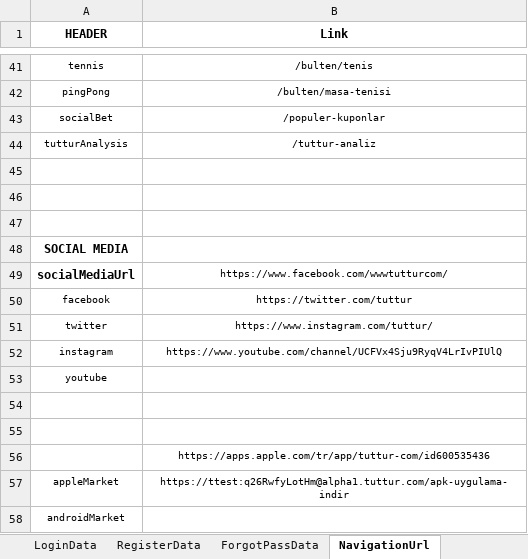
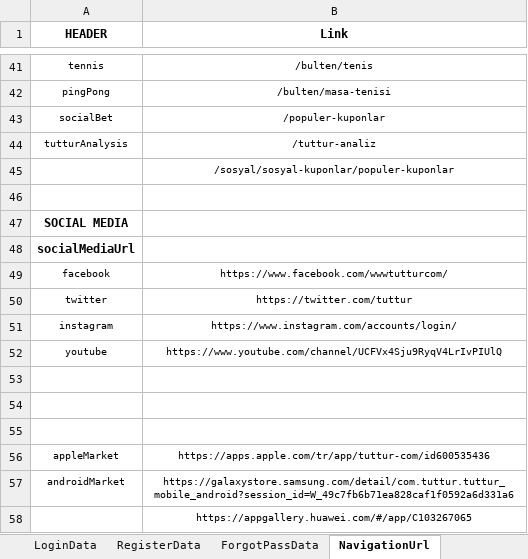
Before and after one commit to Emresy1/webautomationls, an Excel workbook: target/test-classes/TestData.xlsx, sheet NavigationUrl, drawn as a sheet; only a part is shown, gaps mark what is left out; values as stored, in another font and other column widths than the file's, no borders; removed rows and columns are numbered as before the commit, all else as after; the diff names each change by its address in the sheet, - before the commit and + after, or states it on an @@ line.

```diff
--- a/target/test-classes/TestData.xlsx (sheet NavigationUrl)
+++ b/target/test-classes/TestData.xlsx (sheet NavigationUrl)
+row 45:  | /sosyal/sosyal-kuponlar/populer-kuponlar
+row 46: (empty)
@@ row 48 moved to row 47: SOCIAL MEDIA @@
+row 48: socialMediaUrl
+row 49: facebook | https://www.facebook.com/wwwtutturcom/
+row 50: twitter | https://twitter.com/tuttur
+row 51: instagram | https://www.instagram.com/accounts/login/
+row 52: youtube | https://www.youtube.com/channel/UCFVx4Sju9RyqV4LrIvPIUlQ
-row 49: socialMediaUrl | https://www.facebook.com/wwwtutturcom/
-row 50: facebook | https://twitter.com/tuttur
-row 51: twitter | https://www.instagram.com/tuttur/
-row 52: instagram | https://www.youtube.com/channel/UCFVx4Sju9RyqV4LrIvPIUlQ
-row 53: youtube
-row 54: (empty)
-row 55: (empty)
-row 56:  | https://apps.apple.com/tr/app/tuttur-com/id600535436
-B56 (Link): https://ttest:q26RwfyLotHm@alpha1.tuttur.com/apk-uygulama-indir
+B56 (Link): https://apps.apple.com/tr/app/tuttur-com/id600535436
-B57 (Link): (empty)
+B57 (Link): https://galaxystore.samsung.com/detail/com.tuttur.tuttur_mobile_android?session_id=W_49c7fb6b71ea828caf1f0592a6d331a6
+row 58:  | https://appgallery.huawei.com/#/app/C103267065
```
Also changed, not shown: 9 other files.
